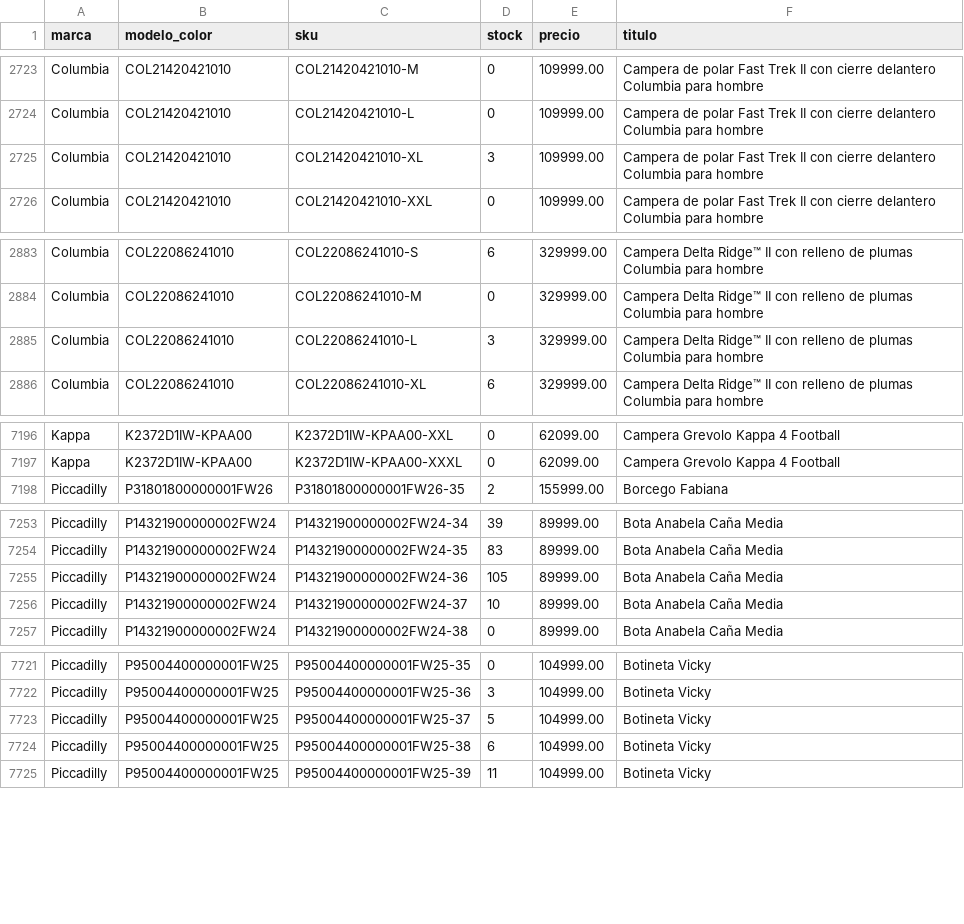
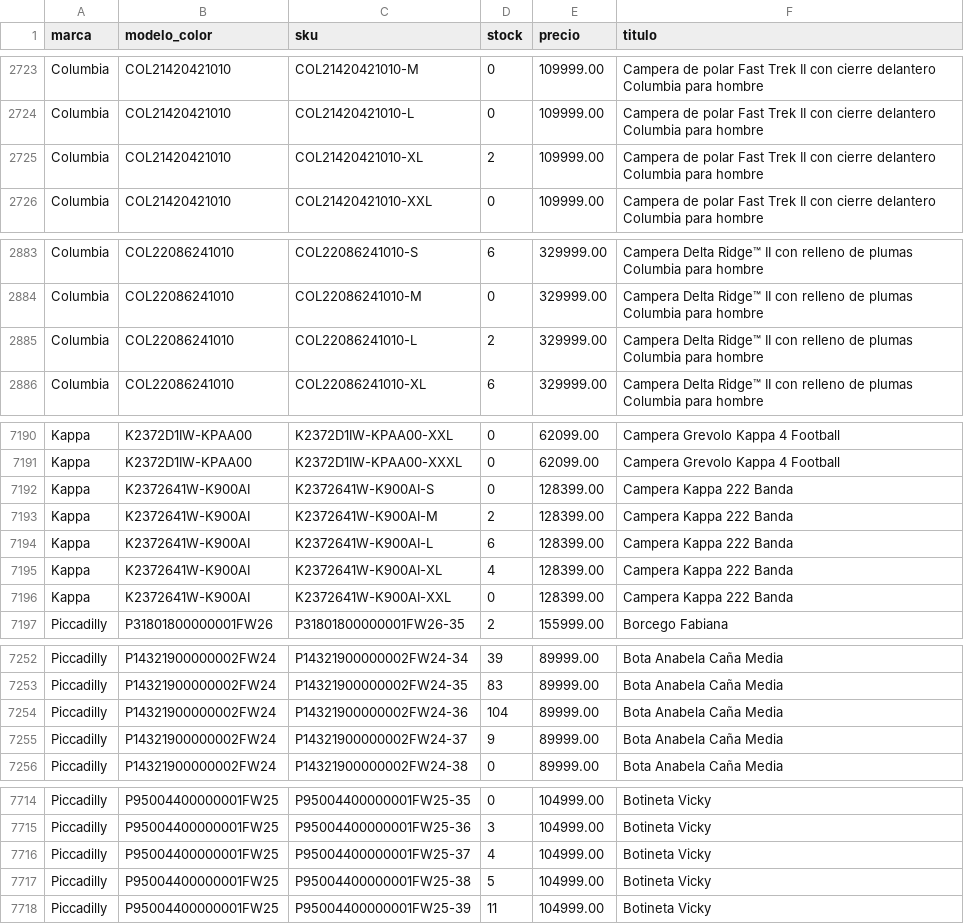
Before and after one commit to lucasrulo/dashboard-distrinando, a CSV file: catalogo_stock.csv, drawn as a sheet; only a part is shown, gaps mark what is left out; the diff covers the shown part only.

```diff
--- a/catalogo_stock.csv
+++ b/catalogo_stock.csv
@@ -2724,3 +2724,3 @@ Columbia,COL21420421010,COL21420421010-M,0,109999.00,Campera de polar Fast Trek
 Columbia,COL21420421010,COL21420421010-L,0,109999.00,Campera de polar Fast Trek II con cierre delantero  Columbia para hombre
-Columbia,COL21420421010,COL21420421010-XL,3,109999.00,Campera de polar Fast Trek II con cierre delantero  Columbia para hombre
+Columbia,COL21420421010,COL21420421010-XL,2,109999.00,Campera de polar Fast Trek II con cierre delantero  Columbia para hombre
 Columbia,COL21420421010,COL21420421010-XXL,0,109999.00,Campera de polar Fast Trek II con cierre delantero  Columbia para hombre
@@ -2884,3 +2884,3 @@ Columbia,COL22086241010,COL22086241010-S,6,329999.00,Campera Delta Ridge™ II c
 Columbia,COL22086241010,COL22086241010-M,0,329999.00,Campera Delta Ridge™ II con relleno de plumas Columbia para hombre
-Columbia,COL22086241010,COL22086241010-L,3,329999.00,Campera Delta Ridge™ II con relleno de plumas Columbia para hombre
+Columbia,COL22086241010,COL22086241010-L,2,329999.00,Campera Delta Ridge™ II con relleno de plumas Columbia para hombre
 Columbia,COL22086241010,COL22086241010-XL,6,329999.00,Campera Delta Ridge™ II con relleno de plumas Columbia para hombre
@@ -7197,2 +7191,7 @@ Kappa,K2372D1IW-KPAA00,K2372D1IW-KPAA00-XXL,0,62099.00,Campera Grevolo Kappa 4 F
 Kappa,K2372D1IW-KPAA00,K2372D1IW-KPAA00-XXXL,0,62099.00,Campera Grevolo Kappa 4 Football
+Kappa,K2372641W-K900AI,K2372641W-K900AI-S,0,128399.00,Campera Kappa 222 Banda
+Kappa,K2372641W-K900AI,K2372641W-K900AI-M,2,128399.00,Campera Kappa 222 Banda
+Kappa,K2372641W-K900AI,K2372641W-K900AI-L,6,128399.00,Campera Kappa 222 Banda
+Kappa,K2372641W-K900AI,K2372641W-K900AI-XL,4,128399.00,Campera Kappa 222 Banda
+Kappa,K2372641W-K900AI,K2372641W-K900AI-XXL,0,128399.00,Campera Kappa 222 Banda
 Piccadilly,P31801800000001FW26,P31801800000001FW26-35,2,155999.00,Borcego Fabiana
@@ -7254,4 +7253,4 @@ Piccadilly,P14321900000002FW24,P14321900000002FW24-34,39,89999.00,Bota Anabela C
 Piccadilly,P14321900000002FW24,P14321900000002FW24-35,83,89999.00,Bota Anabela Caña Media
-Piccadilly,P14321900000002FW24,P14321900000002FW24-36,105,89999.00,Bota Anabela Caña Media
-Piccadilly,P14321900000002FW24,P14321900000002FW24-37,10,89999.00,Bota Anabela Caña Media
+Piccadilly,P14321900000002FW24,P14321900000002FW24-36,104,89999.00,Bota Anabela Caña Media
+Piccadilly,P14321900000002FW24,P14321900000002FW24-37,9,89999.00,Bota Anabela Caña Media
 Piccadilly,P14321900000002FW24,P14321900000002FW24-38,0,89999.00,Bota Anabela Caña Media
@@ -7722,4 +7715,4 @@ Piccadilly,P95004400000001FW25,P95004400000001FW25-35,0,104999.00,Botineta Vicky
 Piccadilly,P95004400000001FW25,P95004400000001FW25-36,3,104999.00,Botineta Vicky
-Piccadilly,P95004400000001FW25,P95004400000001FW25-37,5,104999.00,Botineta Vicky
-Piccadilly,P95004400000001FW25,P95004400000001FW25-38,6,104999.00,Botineta Vicky
+Piccadilly,P95004400000001FW25,P95004400000001FW25-37,4,104999.00,Botineta Vicky
+Piccadilly,P95004400000001FW25,P95004400000001FW25-38,5,104999.00,Botineta Vicky
 Piccadilly,P95004400000001FW25,P95004400000001FW25-39,11,104999.00,Botineta Vicky
```
Also changed, not shown: 6 added rows, 12 removed rows and 13 edited cells elsewhere in this file.
